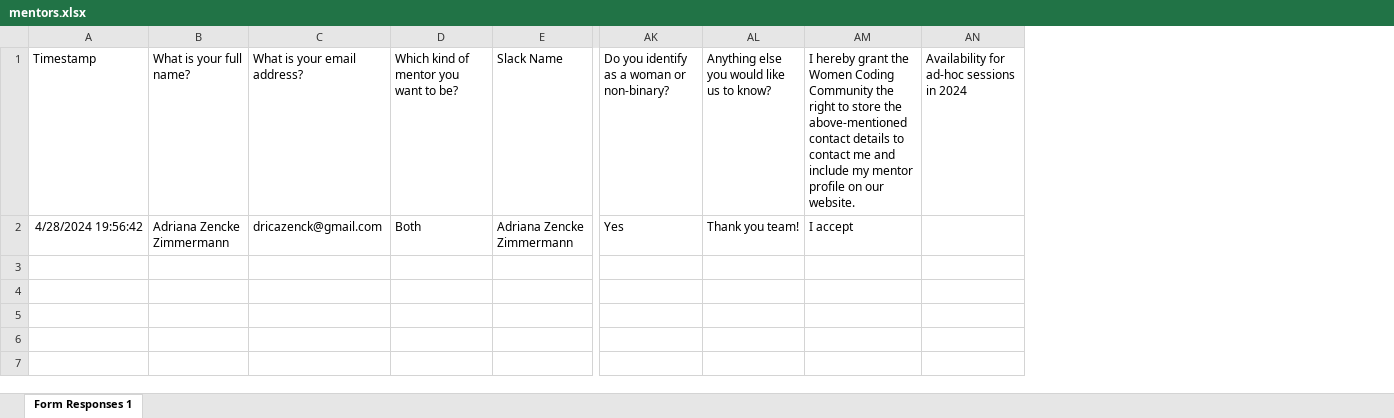
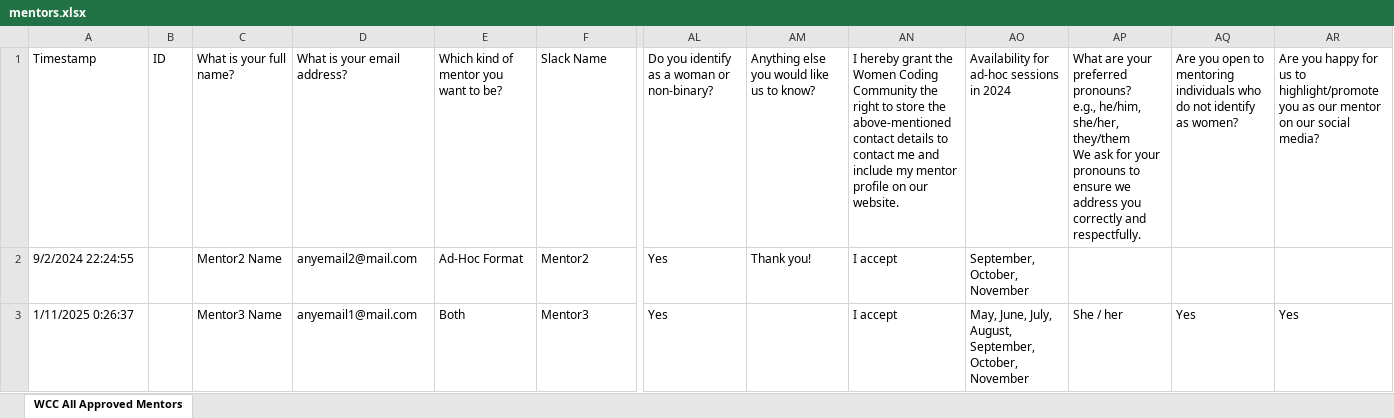
Before and after one commit to Women-Coding-Community/WomenCodingCommunity.github.io, an Excel workbook: tools/samples/mentors.xlsx, sheet WCC All Approved Mentors, drawn as a sheet; only a part is shown, gaps mark what is left out; values as stored, in another font and other column widths than the file's, no borders; removed rows and columns are numbered as before the commit, all else as after; rows hold the shown columns only; ↵ is a line break in a cell; the diff names each change by its address in the sheet, - before the commit and + after, or states it on an @@ line.

Commit message:
feat: Update mentor details in automation.py script (#445)
Update automation attributes and also include new attributes and change score and availability behaviour

```diff
--- a/tools/samples/mentors.xlsx (sheet WCC All Approved Mentors)
+++ b/tools/samples/mentors.xlsx (sheet WCC All Approved Mentors)
-sheet tab: Form Responses 1
+sheet tab: WCC All Approved Mentors
+column B, row 1: ID
+column AP, row 1: What are your preferred pronouns? ↵ e.g., he/him, she/her, they/them ↵ We ask for your pronouns to ensure we address you correctly and respectfully.
+column AQ, row 1: Are you open to mentoring individuals who do not identify as women?
+column AR, row 1: Are you happy for us to highlight/promote you as our mentor on our social media?
-row 2: 4/28/2024 19:56:42 | Adriana Zencke Zimmermann | dricazenck@gmail.com | Both | Adriana Zencke Zimmermann | Yes | Thank you team! | I accept
+row 2: 9/2/2024 22:24:55 |  | Mentor2 Name | anyemail2@mail.com | Ad-Hoc Format | Mentor2 | Yes | Thank you! | I accept | September, October, November
+row 3: 1/11/2025 0:26:37 |  | Mentor3 Name | anyemail1@mail.com | Both | Mentor3 | Yes |  | I accept | May, June, July, August, September, October, November | She / her | Yes | Yes
```
Also changed, not shown: 3 other files.
